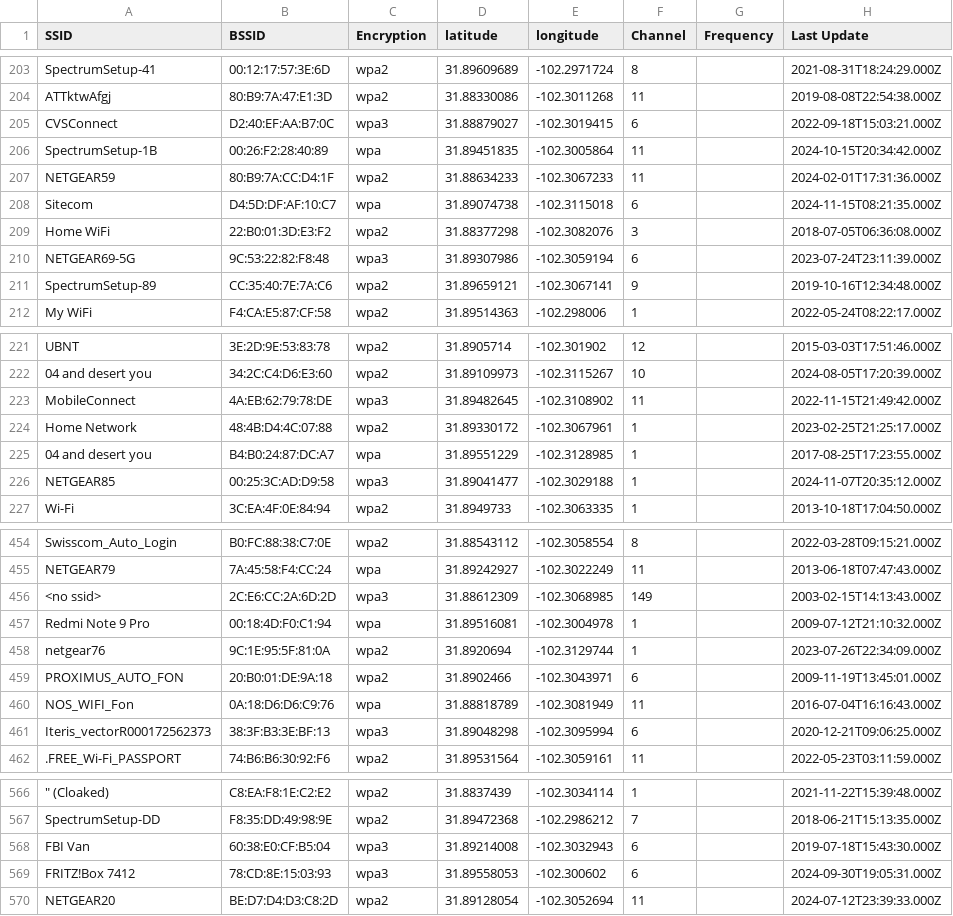
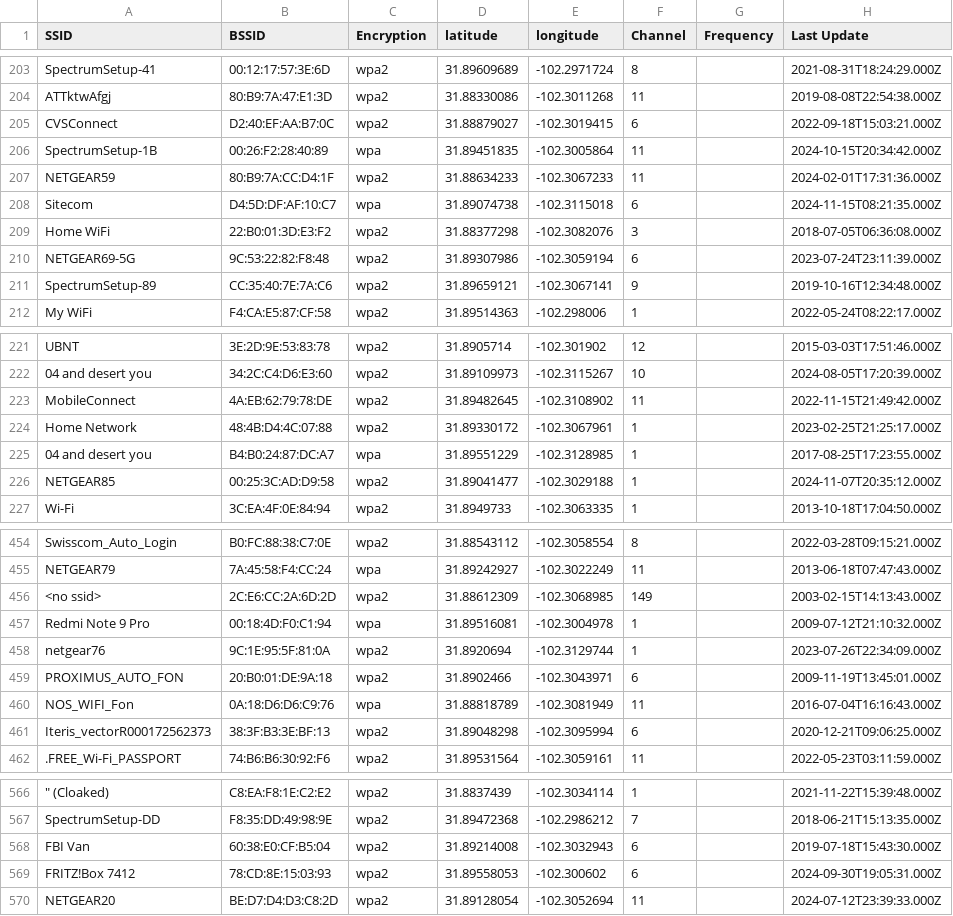
Before and after one commit to saugatpahari123/UTPB-COSC-6350-Project1, a CSV file: final.csv, drawn as a sheet; only a part is shown, gaps mark what is left out; the diff covers the shown part only; the diff names each change by its address in the sheet, - before the commit and + after, or states it on an @@ line.

```diff
--- a/final.csv
+++ b/final.csv
-C205 (Encryption): wpa3
+C205 (Encryption): wpa2
-C210 (Encryption): wpa3
+C210 (Encryption): wpa2
-C223 (Encryption): wpa3
+C223 (Encryption): wpa2
-C226 (Encryption): wpa3
+C226 (Encryption): wpa2
-C456 (Encryption): wpa3
+C456 (Encryption): wpa2
-C461 (Encryption): wpa3
+C461 (Encryption): wpa2
-C568:C569 (Encryption): wpa3
+C568:C569 (Encryption): wpa2
```
Also changed, not shown: 48 edited cells elsewhere in this file, 5 other files.
